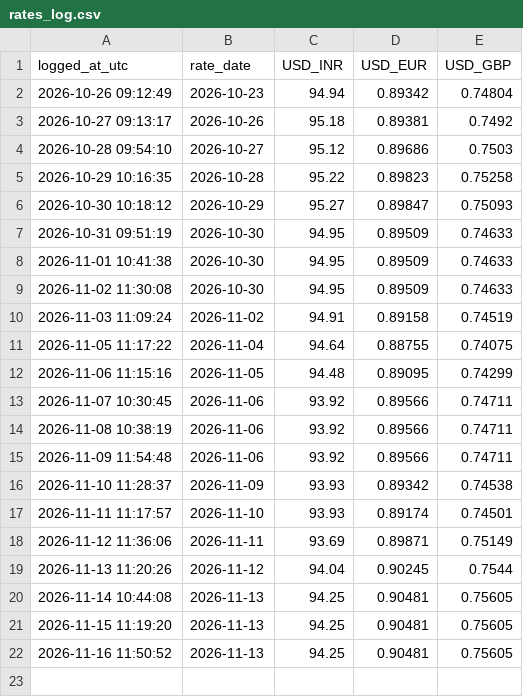
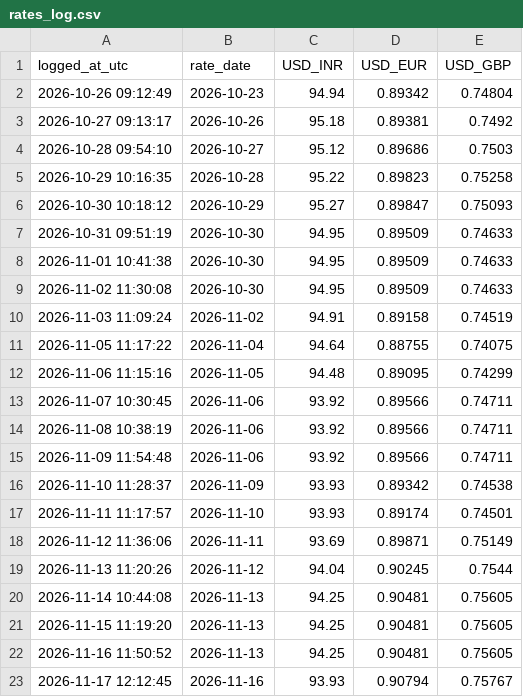
Before and after one commit to vamsithota827-analyst/exchange-rate-logger, a CSV file: data/rates_log.csv, drawn as a sheet; the diff names each change by its address in the sheet, - before the commit and + after, or states it on an @@ line.

```diff
--- a/data/rates_log.csv
+++ b/data/rates_log.csv
+row 23: 2026-11-17 12:12:45 | 2026-11-16 | 93.93 | 0.90794 | 0.75767
```
